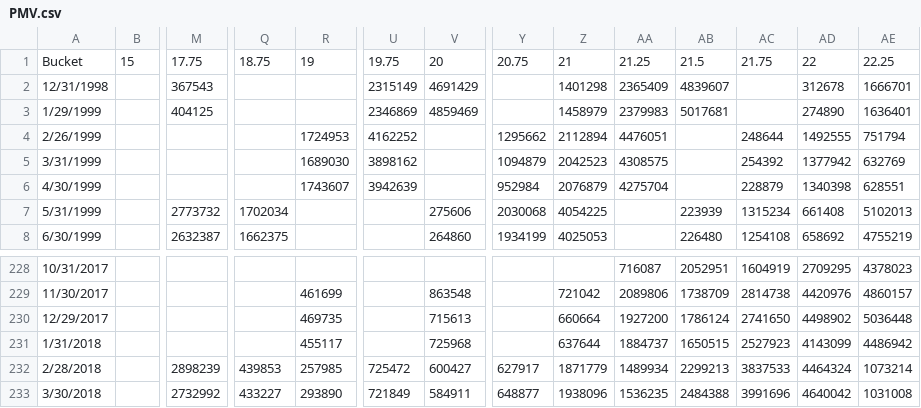
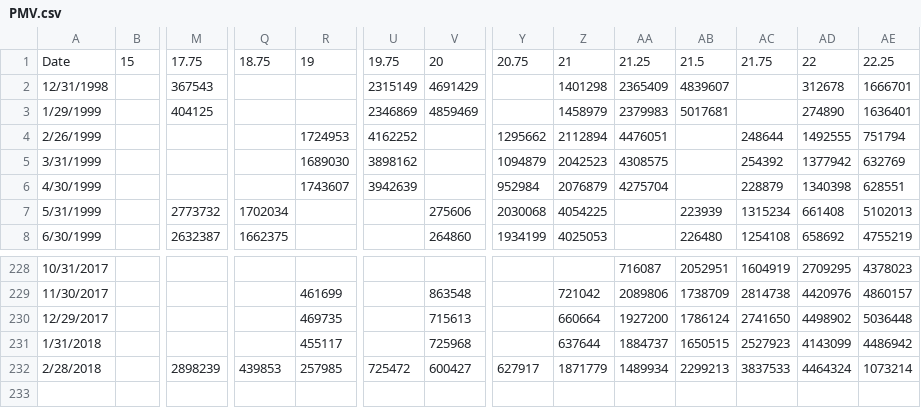
Before and after one commit to XiaoyingShu/GS-Homework, a CSV file: data/PMV.csv, drawn as a sheet; only a part is shown, gaps mark what is left out; rows hold the shown columns only; the diff names each change by its address in the sheet, - before the commit and + after, or states it on an @@ line.

```diff
--- a/data/PMV.csv
+++ b/data/PMV.csv
-A1: Bucket
+A1: Date
-row 233: 3/30/2018 |  | 2732992 | 433227 | 293890 | 721849 | 584911 | 648877 | 1938096 | 1536235 | 2484388 | 3991696 | 4640042 | 1031008
```
Also changed, not shown: data/PYIELD.csv, data/SMV.csv, 8 other files.
